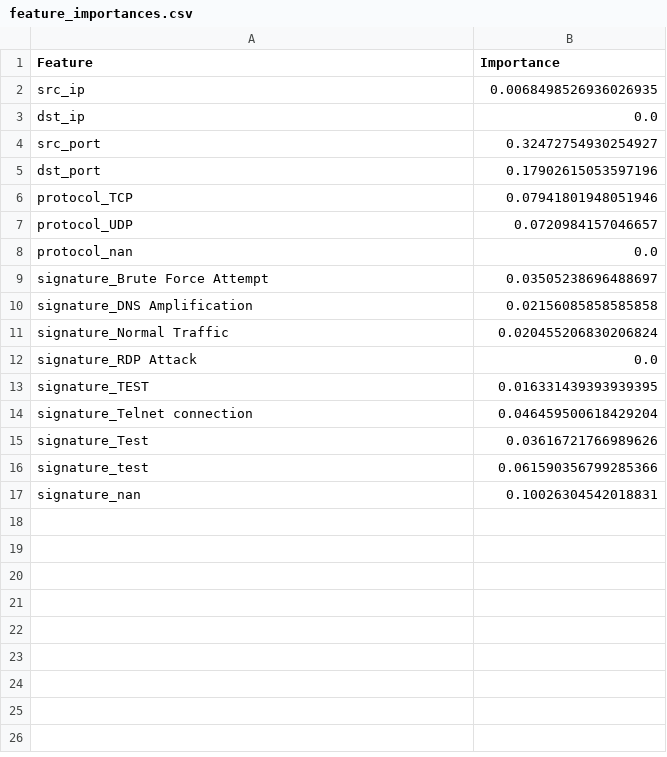
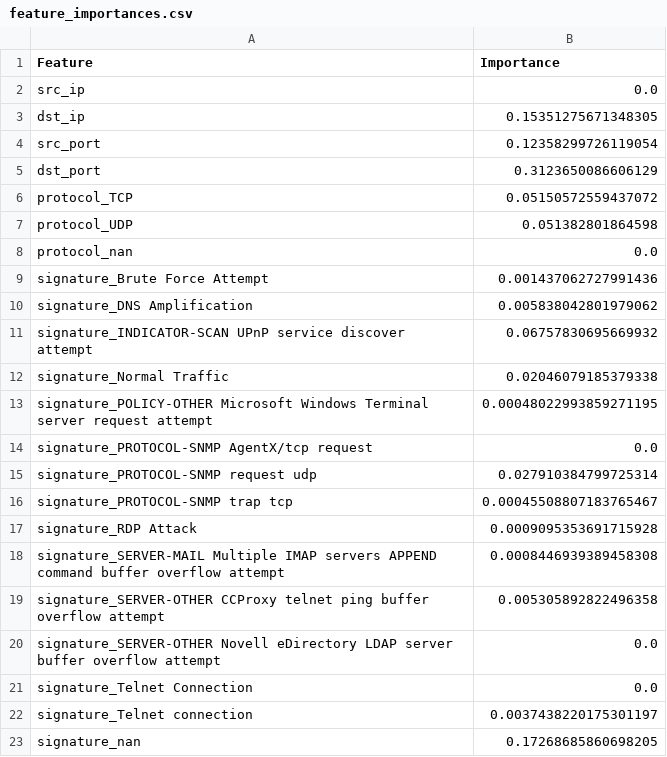
Before and after one commit to buckiboy/ML_Final_RT, a CSV file: feature_importances.csv, drawn as a sheet.

Commit message:
retrained model with fresh data

```diff
--- a/feature_importances.csv
+++ b/feature_importances.csv
@@ -1,17 +1,23 @@
 Feature,Importance
-src_ip,0.0068498526936026935
-dst_ip,0.0
-src_port,0.32472754930254927
-dst_port,0.17902615053597196
-protocol_TCP,0.07941801948051946
-protocol_UDP,0.0720984157046657
+src_ip,0.0
+dst_ip,0.15351275671348305
+src_port,0.12358299726119054
+dst_port,0.3123650086606129
+protocol_TCP,0.05150572559437072
+protocol_UDP,0.051382801864598
 protocol_nan,0.0
-signature_Brute Force Attempt,0.03505238696488697
-signature_DNS Amplification,0.02156085858585858
-signature_Normal Traffic,0.020455206830206824
-signature_RDP Attack,0.0
-signature_TEST,0.016331439393939395
-signature_Telnet connection,0.046459500618429204
-signature_Test,0.03616721766989626
-signature_test,0.061590356799285366
-signature_nan,0.10026304542018831
+signature_Brute Force Attempt,0.001437062727991436
+signature_DNS Amplification,0.005838042801979062
+signature_INDICATOR-SCAN UPnP service discover attempt,0.06757830695669932
+signature_Normal Traffic,0.02046079185379338
+signature_POLICY-OTHER Microsoft Windows Terminal server request attempt,0.00048022993859271195
+signature_PROTOCOL-SNMP AgentX/tcp request,0.0
+signature_PROTOCOL-SNMP request udp,0.027910384799725314
+signature_PROTOCOL-SNMP trap tcp,0.00045508807183765467
+signature_RDP Attack,0.0009095353691715928
+signature_SERVER-MAIL Multiple IMAP servers APPEND command buffer overflow attempt,0.0008446939389458308
+signature_SERVER-OTHER CCProxy telnet ping buffer overflow attempt,0.005305892822496358
+signature_SERVER-OTHER Novell eDirectory LDAP server buffer overflow attempt,0.0
+signature_Telnet Connection,0.0
+signature_Telnet connection,0.0037438220175301197
+signature_nan,0.17268685860698205
```
Also changed, not shown: 8 other files.
